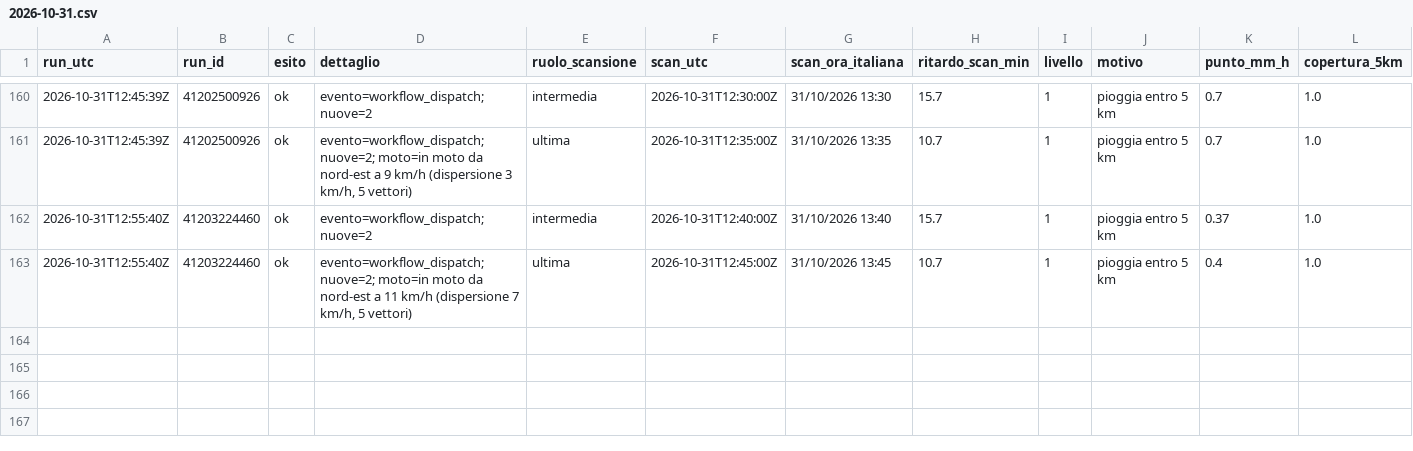
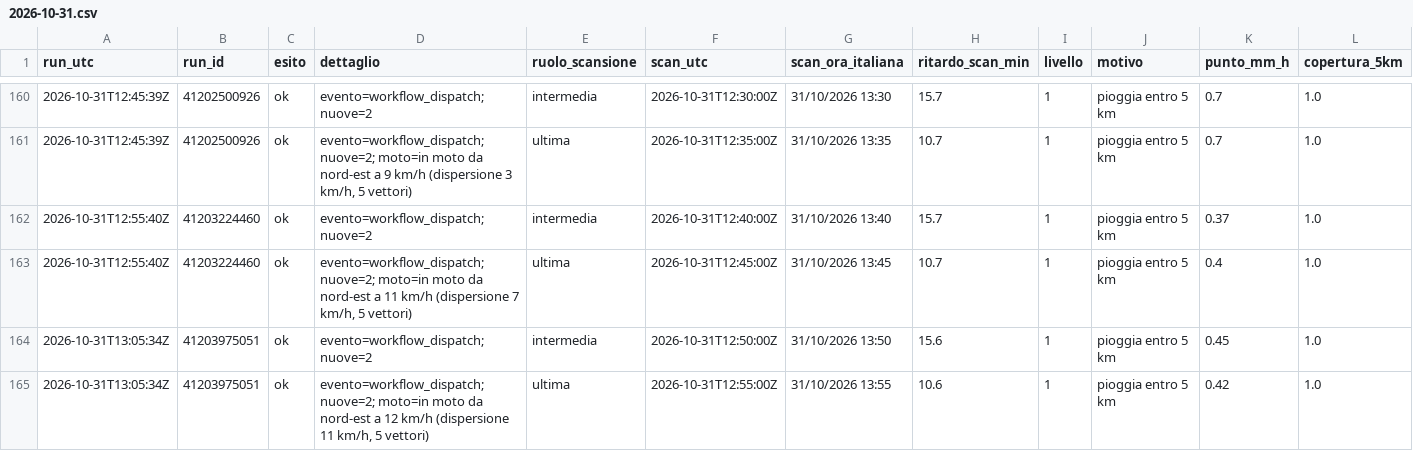
Before and after one commit to lapresentazione/nowcasting-conversano-public, a CSV file: registro/2026/2026-10-31.csv, drawn as a sheet; only a part is shown, gaps mark what is left out; rows hold the shown columns only; the diff names each change by its address in the sheet, - before the commit and + after, or states it on an @@ line.

```diff
--- a/registro/2026/2026-10-31.csv
+++ b/registro/2026/2026-10-31.csv
+row 164: 2026-10-31T13:05:34Z | 41203975051 | ok | evento=workflow_dispatch; nuove=2 | intermedia | 2026-10-31T12:50:00Z | 31/10/2026 13:50 | 15.6 | 1 | pioggia entro 5 km | 0.45 | 1.0
+row 165: 2026-10-31T13:05:34Z | 41203975051 | ok | evento=workflow_dispatch; nuove=2; moto=in moto da nord-est a 12 km/h (dispersione 11 km/h, 5 vettori) | ultima | 2026-10-31T12:55:00Z | 31/10/2026 13:55 | 10.6 | 1 | pioggia entro 5 km | 0.42 | 1.0
```
